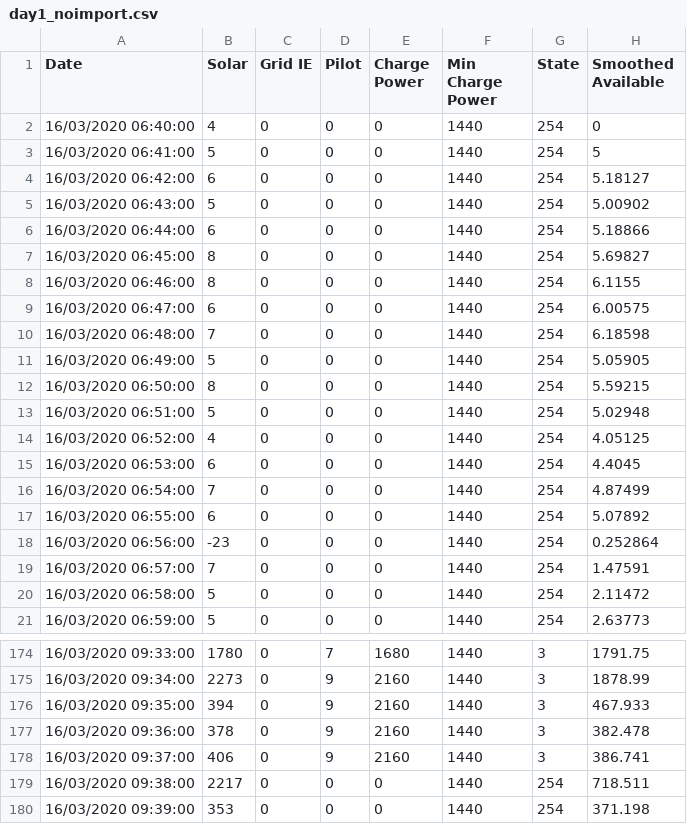
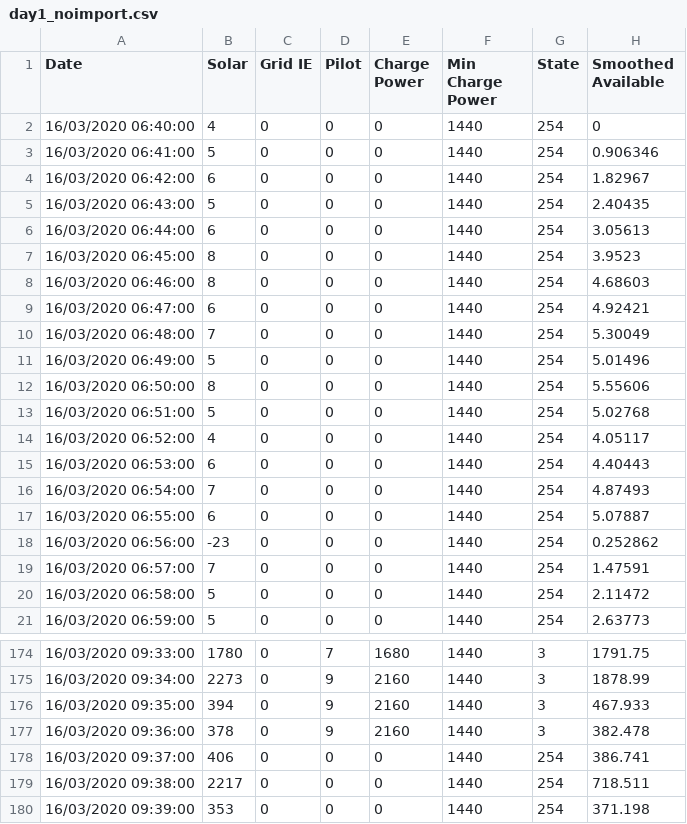
Before and after one commit to OpenEVSE/openevse_esp32_firmware, a CSV file: divert_sim/output/day1_noimport.csv, drawn as a sheet; only a part is shown, gaps mark what is left out.

```diff
--- a/divert_sim/output/day1_noimport.csv
+++ b/divert_sim/output/day1_noimport.csv
@@ -2,18 +2,18 @@ Date,Solar,Grid IE,Pilot,Charge Power,Min Charge Power,State,Smoothed Available
 16/03/2020 06:40:00,4,0,0,0,1440,254,0
-16/03/2020 06:41:00,5,0,0,0,1440,254,5
-16/03/2020 06:42:00,6,0,0,0,1440,254,5.18127
-16/03/2020 06:43:00,5,0,0,0,1440,254,5.00902
-16/03/2020 06:44:00,6,0,0,0,1440,254,5.18866
-16/03/2020 06:45:00,8,0,0,0,1440,254,5.69827
-16/03/2020 06:46:00,8,0,0,0,1440,254,6.1155
-16/03/2020 06:47:00,6,0,0,0,1440,254,6.00575
-16/03/2020 06:48:00,7,0,0,0,1440,254,6.18598
-16/03/2020 06:49:00,5,0,0,0,1440,254,5.05905
-16/03/2020 06:50:00,8,0,0,0,1440,254,5.59215
-16/03/2020 06:51:00,5,0,0,0,1440,254,5.02948
-16/03/2020 06:52:00,4,0,0,0,1440,254,4.05125
-16/03/2020 06:53:00,6,0,0,0,1440,254,4.4045
-16/03/2020 06:54:00,7,0,0,0,1440,254,4.87499
-16/03/2020 06:55:00,6,0,0,0,1440,254,5.07892
-16/03/2020 06:56:00,-23,0,0,0,1440,254,0.252864
+16/03/2020 06:41:00,5,0,0,0,1440,254,0.906346
+16/03/2020 06:42:00,6,0,0,0,1440,254,1.82967
+16/03/2020 06:43:00,5,0,0,0,1440,254,2.40435
+16/03/2020 06:44:00,6,0,0,0,1440,254,3.05613
+16/03/2020 06:45:00,8,0,0,0,1440,254,3.9523
+16/03/2020 06:46:00,8,0,0,0,1440,254,4.68603
+16/03/2020 06:47:00,6,0,0,0,1440,254,4.92421
+16/03/2020 06:48:00,7,0,0,0,1440,254,5.30049
+16/03/2020 06:49:00,5,0,0,0,1440,254,5.01496
+16/03/2020 06:50:00,8,0,0,0,1440,254,5.55606
+16/03/2020 06:51:00,5,0,0,0,1440,254,5.02768
+16/03/2020 06:52:00,4,0,0,0,1440,254,4.05117
+16/03/2020 06:53:00,6,0,0,0,1440,254,4.40443
+16/03/2020 06:54:00,7,0,0,0,1440,254,4.87493
+16/03/2020 06:55:00,6,0,0,0,1440,254,5.07887
+16/03/2020 06:56:00,-23,0,0,0,1440,254,0.252862
 16/03/2020 06:57:00,7,0,0,0,1440,254,1.47591
@@ -177,3 +177,3 @@ Date,Solar,Grid IE,Pilot,Charge Power,Min Charge Power,State,Smoothed Available
 16/03/2020 09:36:00,378,0,9,2160,1440,3,382.478
-16/03/2020 09:37:00,406,0,9,2160,1440,3,386.741
+16/03/2020 09:37:00,406,0,0,0,1440,254,386.741
 16/03/2020 09:38:00,2217,0,0,0,1440,254,718.511
```
Also changed, not shown: divert_sim/output/day1_nowaste.csv, divert_sim/output/day3_default.csv, 19 other files.
